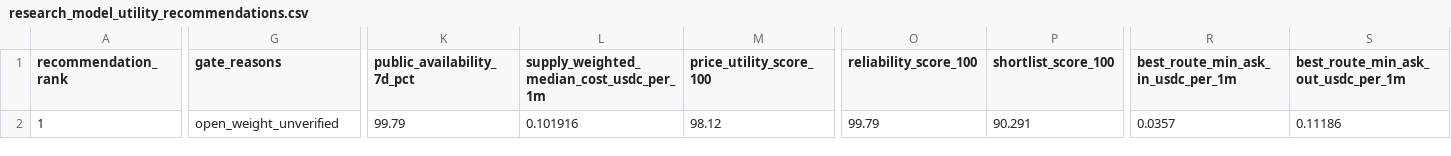
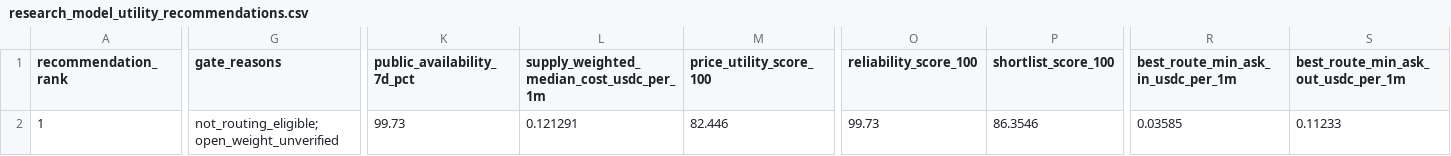
Before and after one commit to Pukujan/inference-recommendation-engine, a CSV file: operational/telemetry/gravebuster/pipeline/ihub/lists/research_model_utility_recommendations.csv, drawn as a sheet; only a part is shown, gaps mark what is left out; the diff names each change by its address in the sheet, - before the commit and + after, or states it on an @@ line.

```diff
--- a/operational/telemetry/gravebuster/pipeline/ihub/lists/research_model_utility_recommendations.csv
+++ b/operational/telemetry/gravebuster/pipeline/ihub/lists/research_model_utility_recommendations.csv
-G2 (gate_reasons): open_weight_unverified
+G2 (gate_reasons): not_routing_eligible; open_weight_unverified
-K2 (public_availability_7d_pct): 99.79
+K2 (public_availability_7d_pct): 99.73
-L2: 0.101916
+L2: 0.121291
-M2 (price_utility_score_100): 98.12
+M2 (price_utility_score_100): 82.446
-O2 (reliability_score_100): 99.79
+O2 (reliability_score_100): 99.73
-P2 (shortlist_score_100): 90.291
+P2 (shortlist_score_100): 86.3546
-R2: 0.0357
+R2: 0.03585
-S2: 0.11186
+S2: 0.11233
```
Also changed, not shown: operational/telemetry/gravebuster/pipeline/ihub/lists/research_model_frontier_recommendations.csv, operational/telemetry/gravebuster/pipeline/ihub/lists/research_model_frontier_routes.csv, 5 other files.
